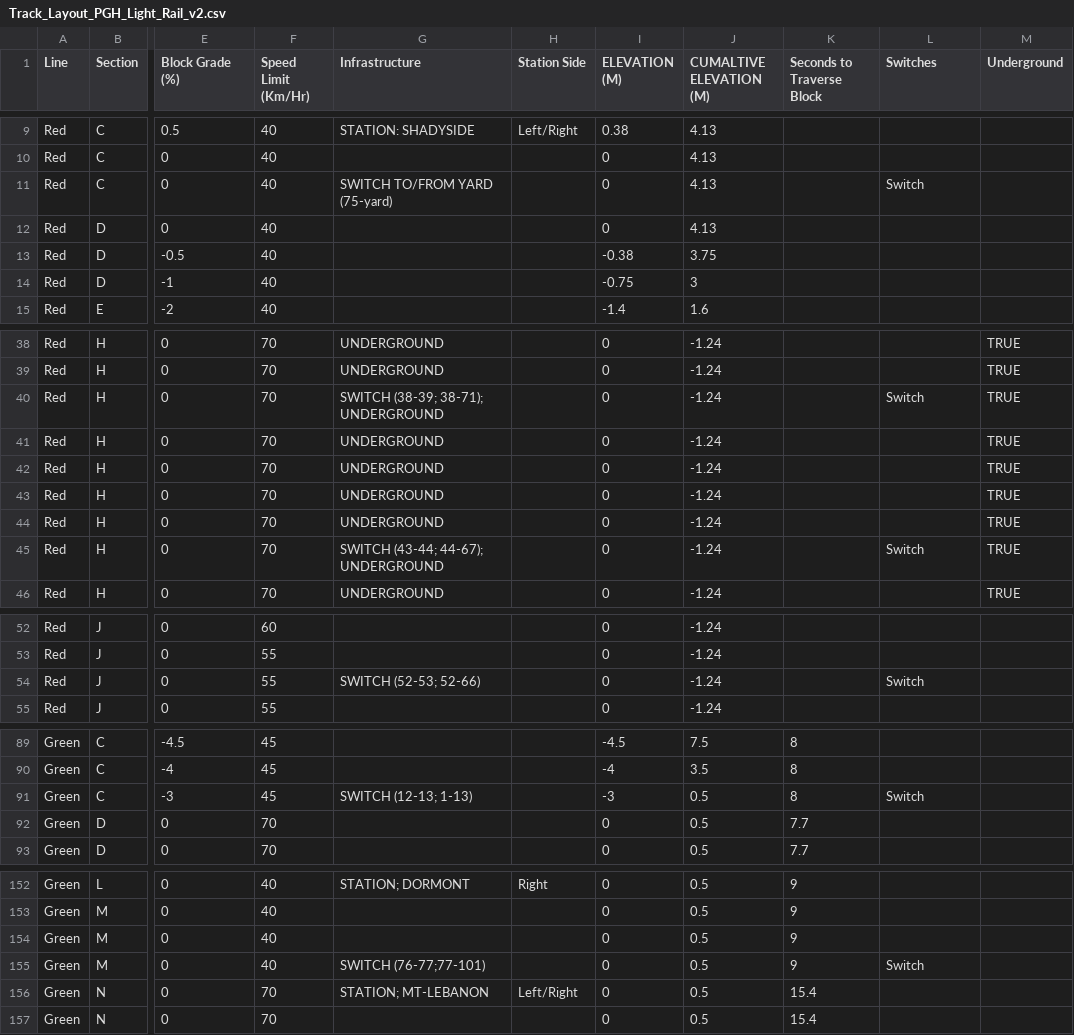
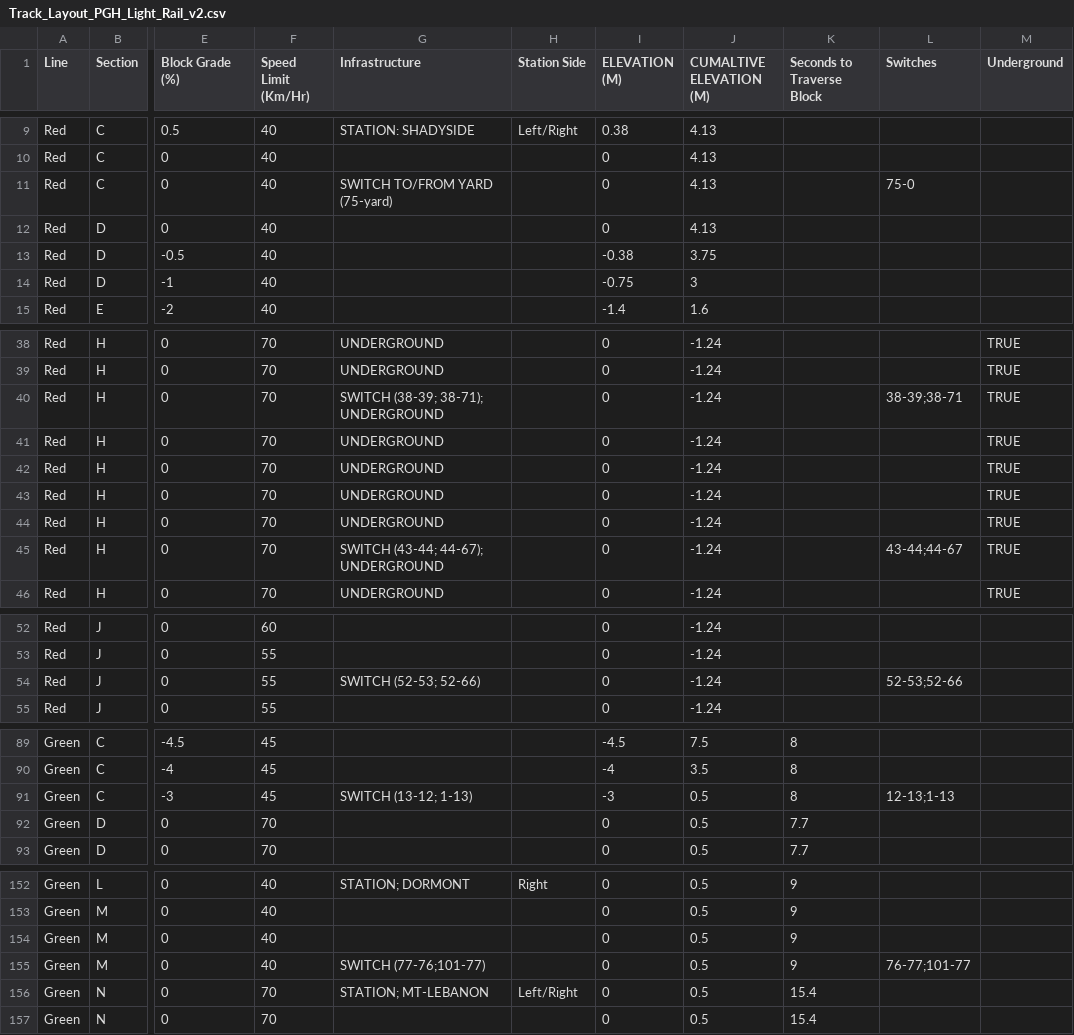
Before and after one commit to vism2889/ECE_1140_TRAINS, a CSV file: Pittsburgh-Light-Rail-App/WaysideController/track_layout/Track_Layout_PGH_Light_Rail_v2.csv, drawn as a sheet; only a part is shown, gaps mark what is left out; the diff covers the shown part only; the diff names each change by its address in the sheet, - before the commit and + after, or states it on an @@ line.

```diff
--- a/Pittsburgh-Light-Rail-App/WaysideController/track_layout/Track_Layout_PGH_Light_Rail_v2.csv
+++ b/Pittsburgh-Light-Rail-App/WaysideController/track_layout/Track_Layout_PGH_Light_Rail_v2.csv
-L11 (Switches): Switch
+L11 (Switches): 75-0
-L40 (Switches): Switch
+L40 (Switches): 38-39;38-71
-L45 (Switches): Switch
+L45 (Switches): 43-44;44-67
-L54 (Switches): Switch
+L54 (Switches): 52-53;52-66
-G91 (Infrastructure): SWITCH (12-13; 1-13)
+G91 (Infrastructure): SWITCH (13-12; 1-13)
-L91 (Switches): Switch
+L91 (Switches): 12-13;1-13
-G155 (Infrastructure): SWITCH (76-77;77-101)
+G155 (Infrastructure): SWITCH (77-76;101-77)
-L155 (Switches): Switch
+L155 (Switches): 76-77;101-77
```
Also changed, not shown: 28 edited cells elsewhere in this file, 5 other files.
